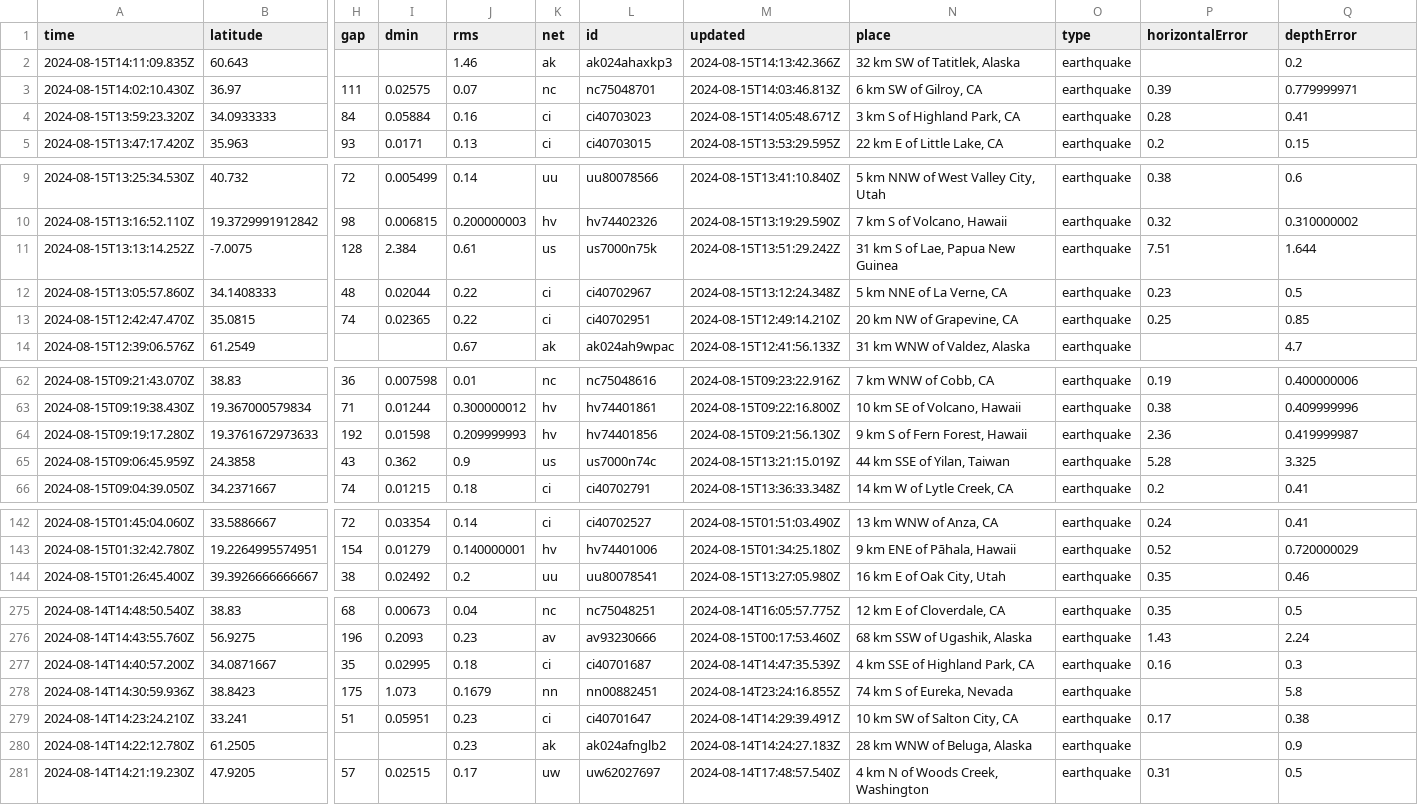
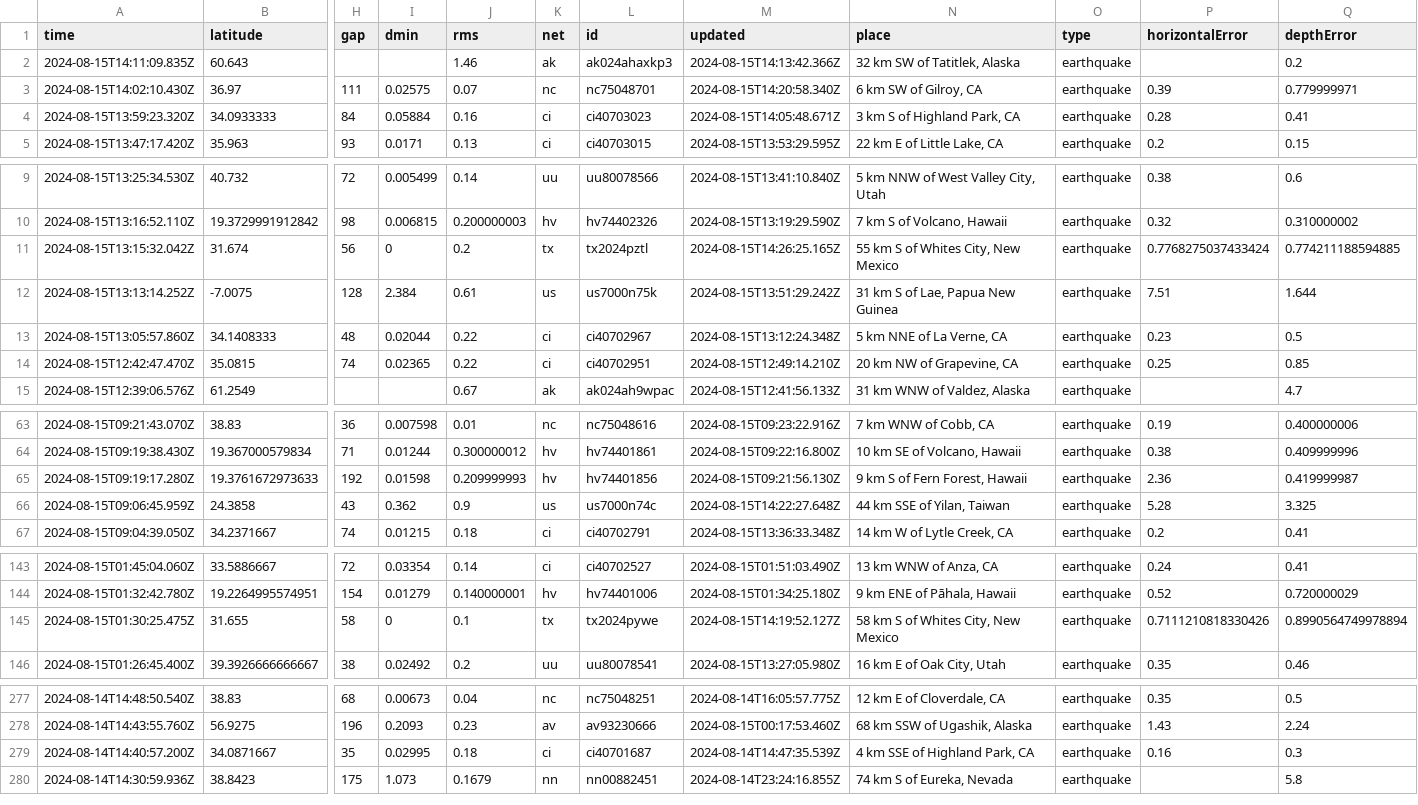
Before and after one commit to HowardTan-repo/demo-github-actions, a CSV file: usgs_current.csv, drawn as a sheet; only a part is shown, gaps mark what is left out; removed rows and columns are numbered as before the commit, all else as after; rows hold the shown columns only; the diff names each change by its address in the sheet, - before the commit and + after, or states it on an @@ line.

```diff
--- a/usgs_current.csv
+++ b/usgs_current.csv
-M3 (updated): 2024-08-15T14:03:46.813Z
+M3 (updated): 2024-08-15T14:20:58.340Z
+row 11: 2024-08-15T13:15:32.042Z | 31.674 | 56 | 0 | 0.2 | tx | tx2024pztl | 2024-08-15T14:26:25.165Z | 55 km S of Whites City, New Mexico | earthquake | 0.7768275037433424 | 0.774211188594885
-M66 (updated): 2024-08-15T13:21:15.019Z
+M66 (updated): 2024-08-15T14:22:27.648Z
+row 145: 2024-08-15T01:30:25.475Z | 31.655 | 58 | 0 | 0.1 | tx | tx2024pywe | 2024-08-15T14:19:52.127Z | 58 km S of Whites City, New Mexico | earthquake | 0.7111210818330426 | 0.8990564749978894
-row 279: 2024-08-14T14:23:24.210Z | 33.241 | 51 | 0.05951 | 0.23 | ci | ci40701647 | 2024-08-14T14:29:39.491Z | 10 km SW of Salton City, CA | earthquake | 0.17 | 0.38
-row 280: 2024-08-14T14:22:12.780Z | 61.2505 |  |  | 0.23 | ak | ak024afnglb2 | 2024-08-14T14:24:27.183Z | 28 km WNW of Beluga, Alaska | earthquake |  | 0.9
-row 281: 2024-08-14T14:21:19.230Z | 47.9205 | 57 | 0.02515 | 0.17 | uw | uw62027697 | 2024-08-14T17:48:57.540Z | 4 km N of Woods Creek, Washington | earthquake | 0.31 | 0.5
```
Also changed, not shown: usgs_main.csv.
